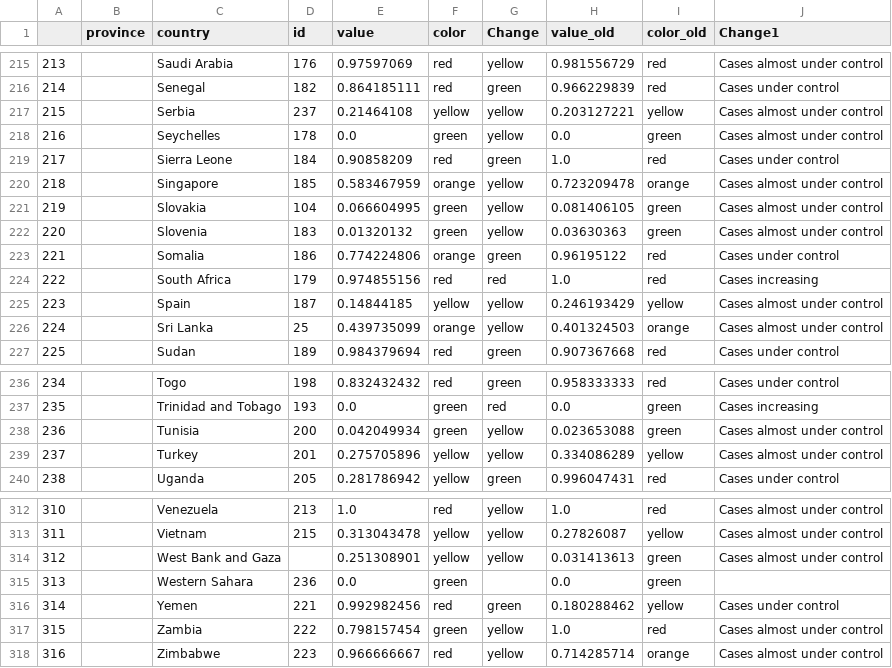
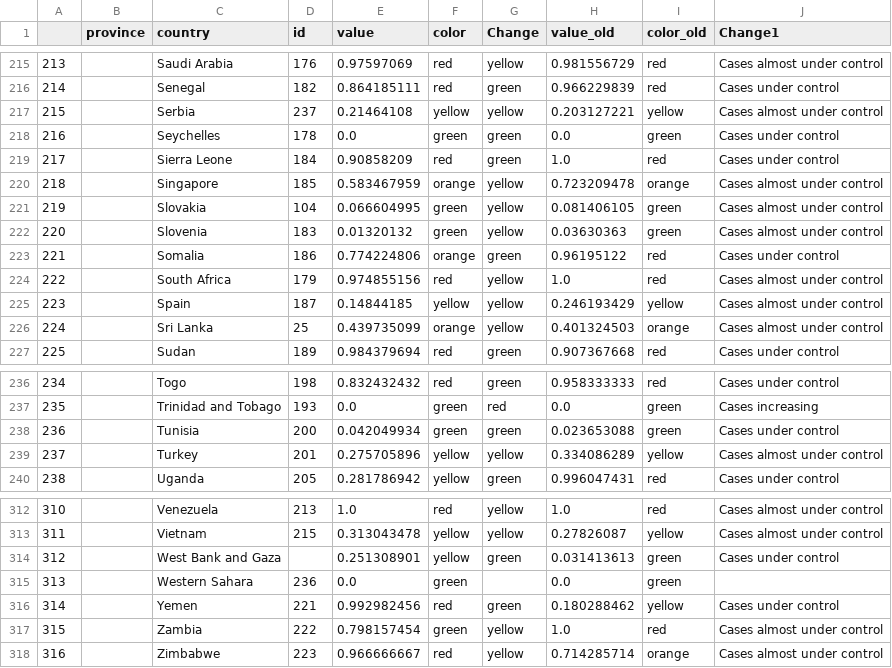
Before and after one commit to obuchel/COVID-19_map, a CSV file: classification_ids3.csv, drawn as a sheet; only a part is shown, gaps mark what is left out; the diff covers the shown part only.

```diff
--- a/classification_ids3.csv
+++ b/classification_ids3.csv
@@ -217,3 +217,3 @@
 215,,Serbia,237,0.21464108,yellow,yellow,0.203127221,yellow,Cases almost under control
-216,,Seychelles,178,0.0,green,yellow,0.0,green,Cases almost under control
+216,,Seychelles,178,0.0,green,green,0.0,green,Cases under control
 217,,Sierra Leone,184,0.90858209,red,green,1.0,red,Cases under control
@@ -223,3 +223,3 @@
 221,,Somalia,186,0.774224806,orange,green,0.96195122,red,Cases under control
-222,,South Africa,179,0.974855156,red,red,1.0,red,Cases increasing
+222,,South Africa,179,0.974855156,red,yellow,1.0,red,Cases almost under control
 223,,Spain,187,0.14844185,yellow,yellow,0.246193429,yellow,Cases almost under control
@@ -237,3 +237,3 @@
 235,,Trinidad and Tobago,193,0.0,green,red,0.0,green,Cases increasing
-236,,Tunisia,200,0.042049934,green,yellow,0.023653088,green,Cases almost under control
+236,,Tunisia,200,0.042049934,green,green,0.023653088,green,Cases under control
 237,,Turkey,201,0.275705896,yellow,yellow,0.334086289,yellow,Cases almost under control
@@ -313,3 +313,3 @@
 311,,Vietnam,215,0.313043478,yellow,yellow,0.27826087,yellow,Cases almost under control
-312,,West Bank and Gaza,,0.251308901,yellow,yellow,0.031413613,green,Cases almost under control
+312,,West Bank and Gaza,,0.251308901,yellow,green,0.031413613,green,Cases under control
 313,,Western Sahara,236,0.0,green,,0.0,green,
```
Also changed, not shown: 14 edited cells elsewhere in this file.
